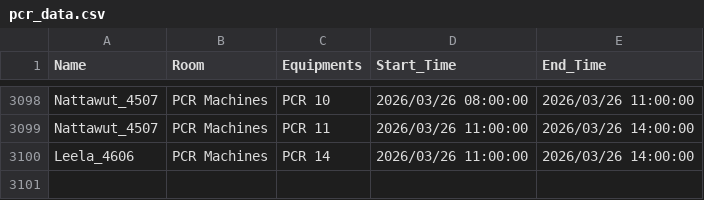
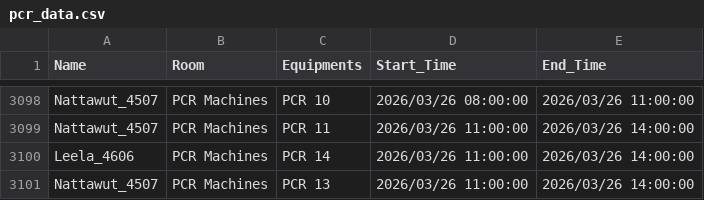
Before and after one commit to GeneticsKU/Lab-Equipments_Reservation, a CSV file: pcr_data.csv, drawn as a sheet; only a part is shown, gaps mark what is left out; the diff names each change by its address in the sheet, - before the commit and + after, or states it on an @@ line.

Commit message:
Update pcr_data.csv

```diff
--- a/pcr_data.csv
+++ b/pcr_data.csv
+row 3101: Nattawut_4507 | PCR Machines | PCR 13 | 2026/03/26 11:00:00 | 2026/03/26 14:00:00
```
